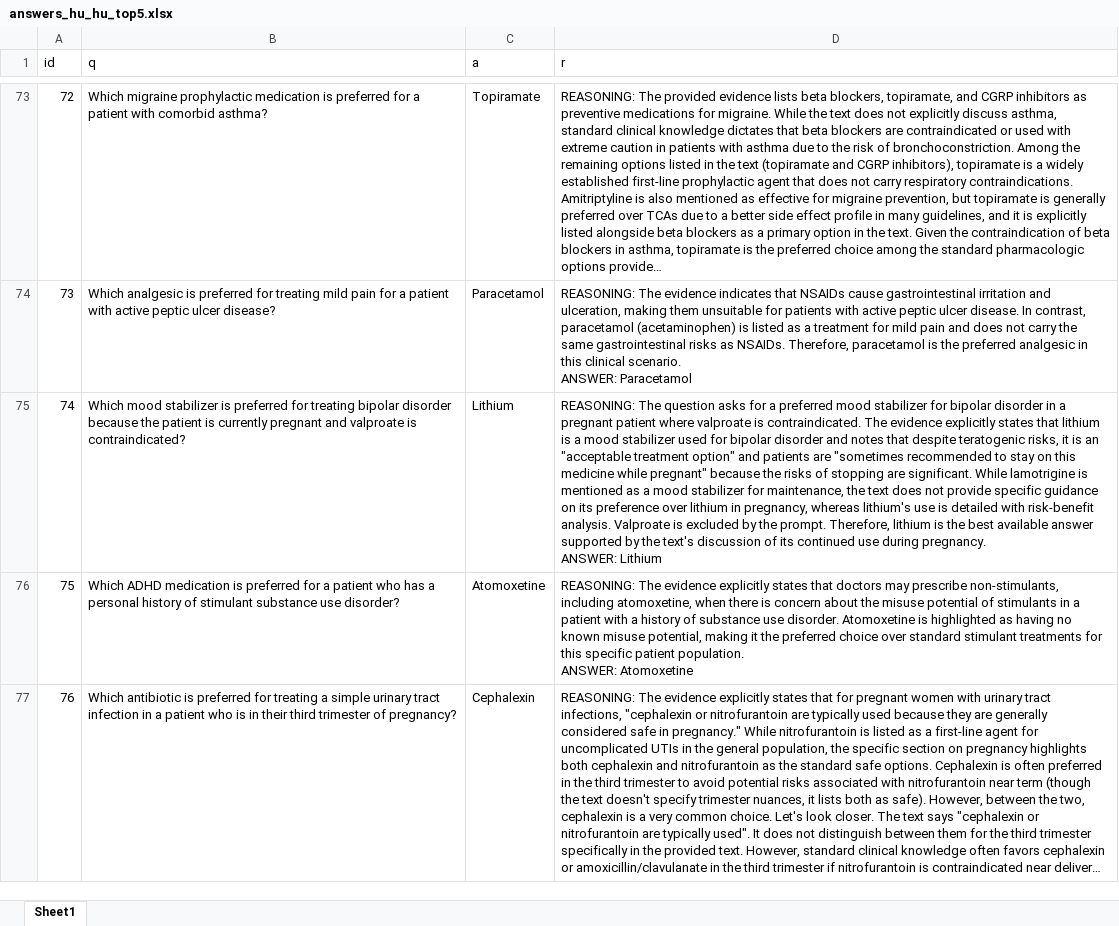
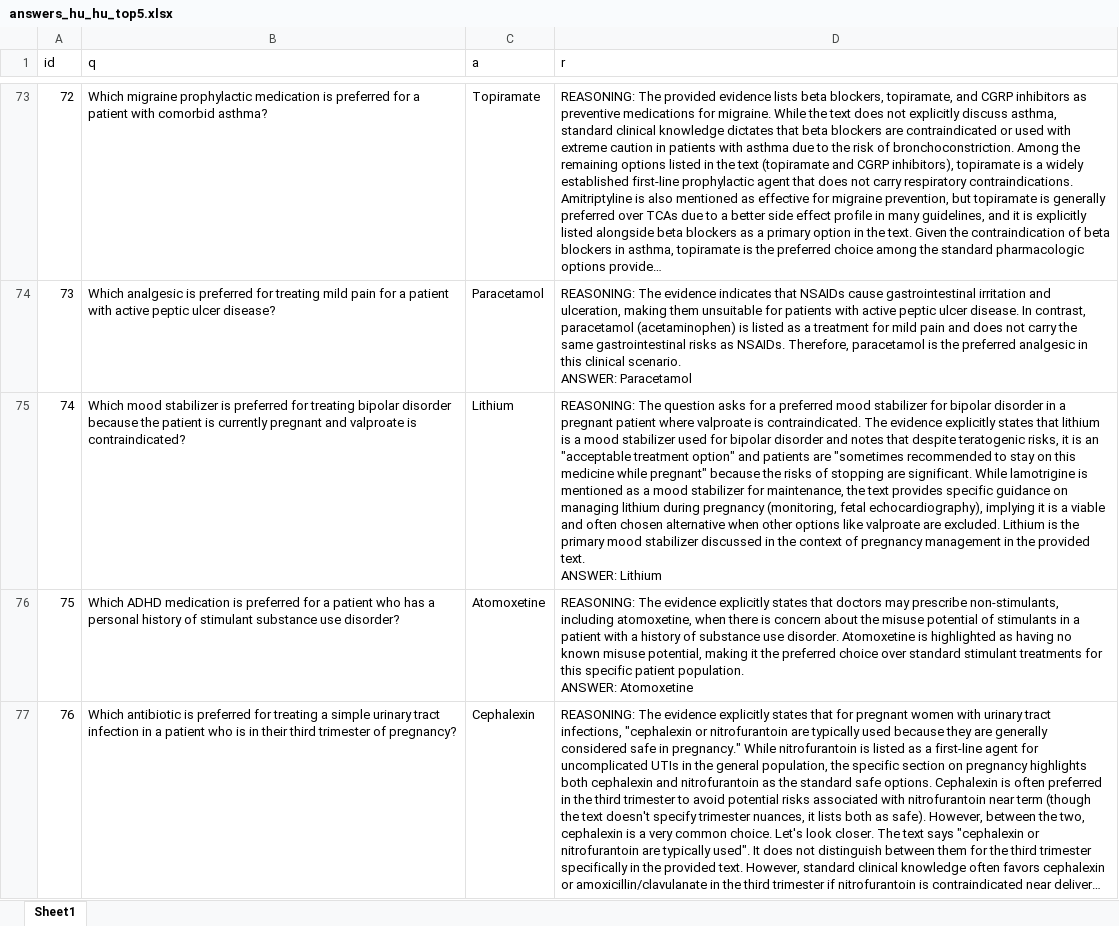
Before and after one commit to hamaclem/cgr-graph-free-qa, an Excel workbook: results/answers/answers_hu_hu_top5.xlsx, sheet Sheet1, drawn as a sheet; only a part is shown, gaps mark what is left out; long unchanged cells end in …; values as stored, in another font and other column widths than the file's, no borders; ↵ is a line break in a cell; the diff names each change by its address in the sheet, - before the commit and + after, or states it on an @@ line.

```diff
--- a/results/answers/answers_hu_hu_top5.xlsx (sheet Sheet1)
+++ b/results/answers/answers_hu_hu_top5.xlsx (sheet Sheet1)
-D75 (r): …the text does not provide specific guidance on its preference over lithium in pregnancy, whereas lithium's use is detailed with risk-benefit analysis. Valproate is excluded by the prompt. Therefore, lithium is the best available answer supported by the text's discussion of its continued use during pregnancy. ↵ ANSWER: Lithium
+D75 (r): …the text provides specific guidance on managing lithium during pregnancy (monitoring, fetal echocardiography), implying it is a viable and often chosen alternative when other options like valproate are excluded. Lithium is the primary mood stabilizer discussed in the context of pregnancy management in the provided text. ↵ ANSWER: Lithium
```
Also changed, not shown: results/answers/answers_hu_hu_top10.xlsx, results/answers/answers_hu_hu_top3.xlsx, 39 other files.
